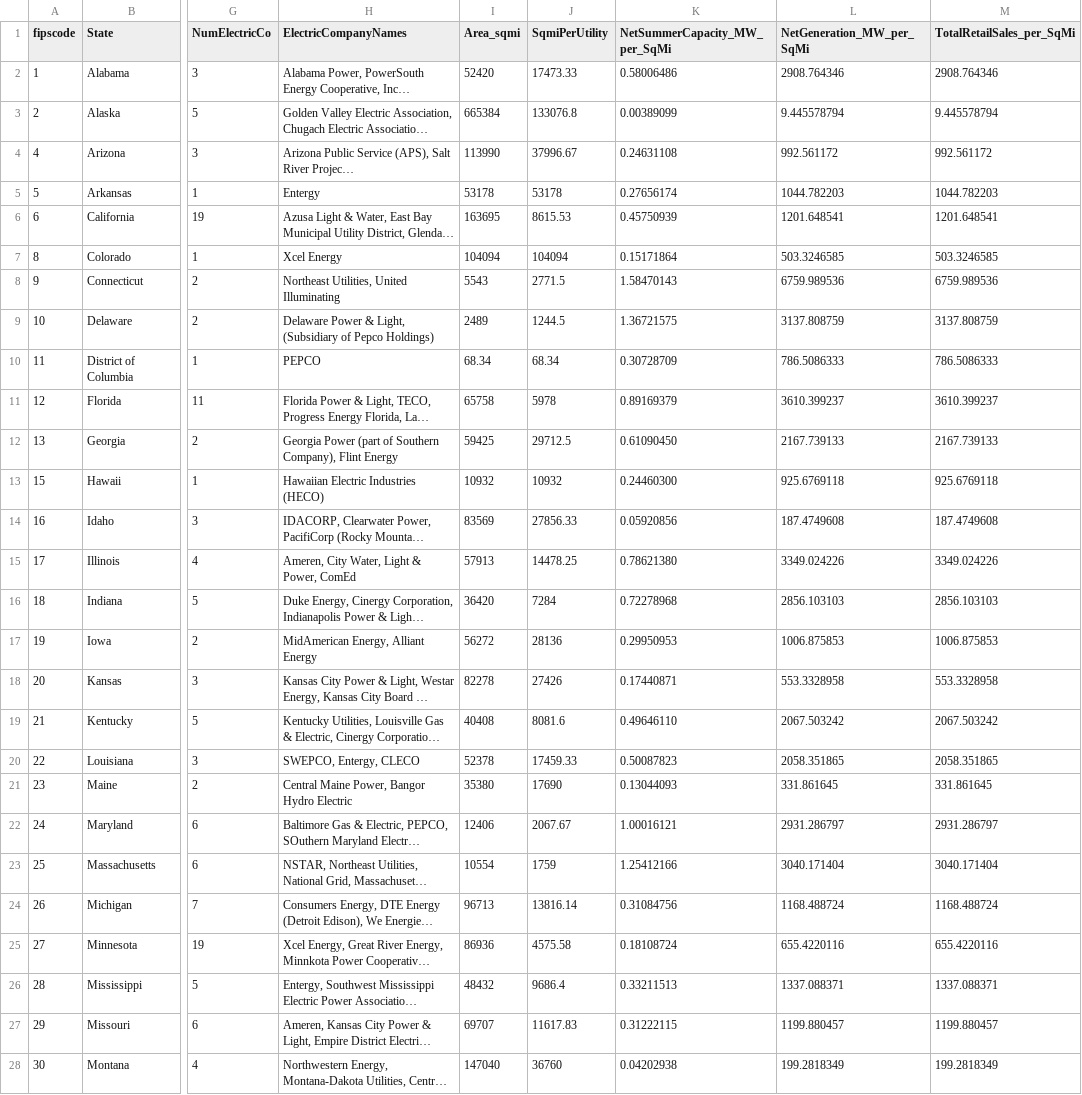
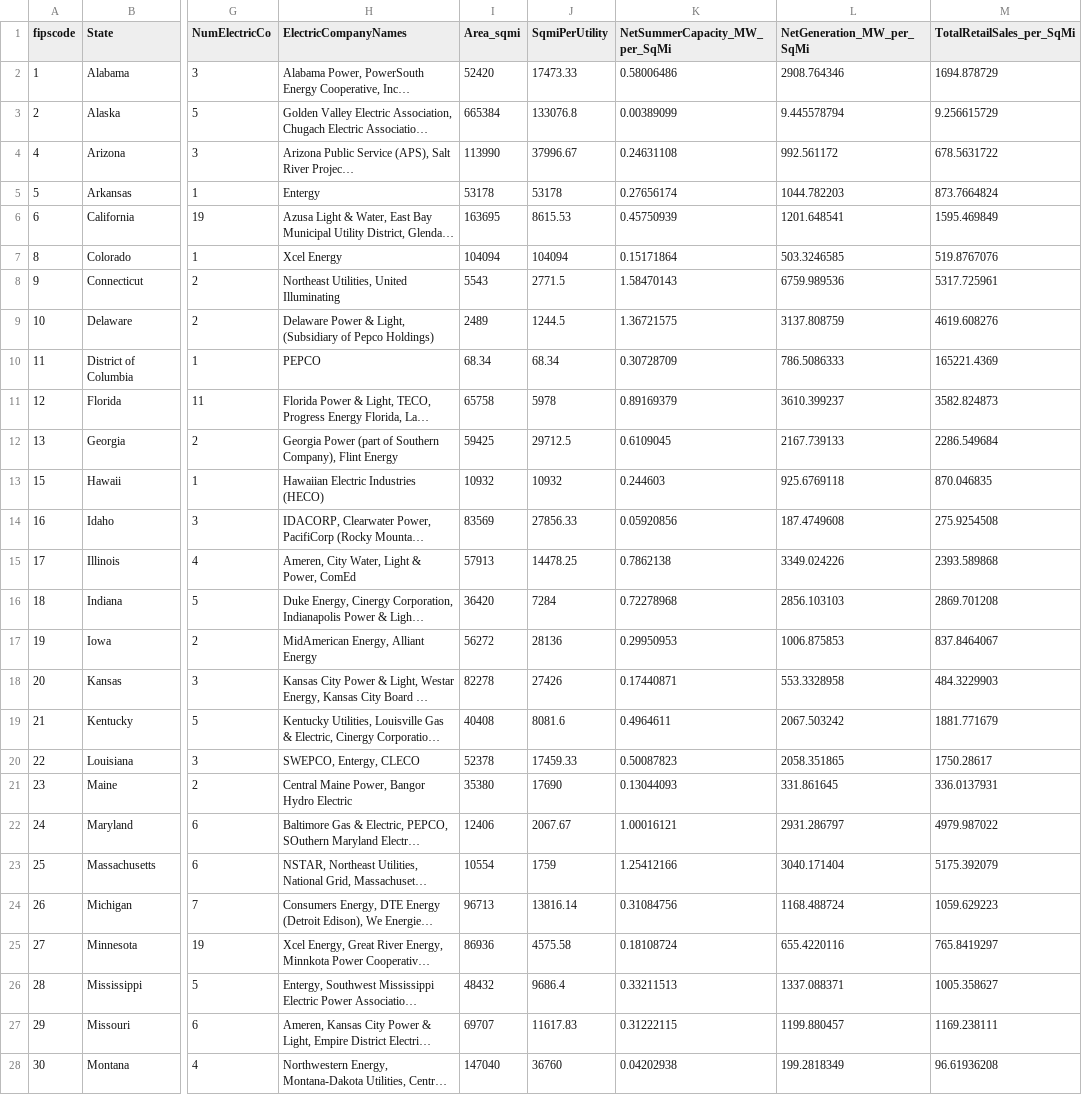
Before and after one commit to ksundeen/d3-coordinated-viz, a CSV file: data/StateEnergyProfiles.csv, drawn as a sheet; only a part is shown, gaps mark what is left out; long unchanged cells end in …; the diff covers the shown part only; the diff names each change by its address in the sheet, - before the commit and + after, or states it on an @@ line.

```diff
--- a/data/StateEnergyProfiles.csv
+++ b/data/StateEnergyProfiles.csv
-M2 (TotalRetailSales_per_SqMi): 2908.764346
+M2 (TotalRetailSales_per_SqMi): 1694.878729
-M3 (TotalRetailSales_per_SqMi): 9.445578794
+M3 (TotalRetailSales_per_SqMi): 9.256615729
-M4 (TotalRetailSales_per_SqMi): 992.561172
+M4 (TotalRetailSales_per_SqMi): 678.5631722
-M5 (TotalRetailSales_per_SqMi): 1044.782203
+M5 (TotalRetailSales_per_SqMi): 873.7664824
-M6 (TotalRetailSales_per_SqMi): 1201.648541
+M6 (TotalRetailSales_per_SqMi): 1595.469849
-M7 (TotalRetailSales_per_SqMi): 503.3246585
+M7 (TotalRetailSales_per_SqMi): 519.8767076
-M8 (TotalRetailSales_per_SqMi): 6759.989536
+M8 (TotalRetailSales_per_SqMi): 5317.725961
-M9 (TotalRetailSales_per_SqMi): 3137.808759
+M9 (TotalRetailSales_per_SqMi): 4619.608276
-M10 (TotalRetailSales_per_SqMi): 786.5086333
+M10 (TotalRetailSales_per_SqMi): 165221.4369
-M11 (TotalRetailSales_per_SqMi): 3610.399237
+M11 (TotalRetailSales_per_SqMi): 3582.824873
-K12 (NetSummerCapacity_MW_per_SqMi): 0.61090450
+K12 (NetSummerCapacity_MW_per_SqMi): 0.6109045
-M12 (TotalRetailSales_per_SqMi): 2167.739133
+M12 (TotalRetailSales_per_SqMi): 2286.549684
-K13 (NetSummerCapacity_MW_per_SqMi): 0.24460300
+K13 (NetSummerCapacity_MW_per_SqMi): 0.244603
-M13 (TotalRetailSales_per_SqMi): 925.6769118
+M13 (TotalRetailSales_per_SqMi): 870.046835
-M14 (TotalRetailSales_per_SqMi): 187.4749608
+M14 (TotalRetailSales_per_SqMi): 275.9254508
-K15 (NetSummerCapacity_MW_per_SqMi): 0.78621380
+K15 (NetSummerCapacity_MW_per_SqMi): 0.7862138
-M15 (TotalRetailSales_per_SqMi): 3349.024226
+M15 (TotalRetailSales_per_SqMi): 2393.589868
-M16 (TotalRetailSales_per_SqMi): 2856.103103
+M16 (TotalRetailSales_per_SqMi): 2869.701208
-M17 (TotalRetailSales_per_SqMi): 1006.875853
+M17 (TotalRetailSales_per_SqMi): 837.8464067
-M18 (TotalRetailSales_per_SqMi): 553.3328958
+M18 (TotalRetailSales_per_SqMi): 484.3229903
-K19 (NetSummerCapacity_MW_per_SqMi): 0.49646110
+K19 (NetSummerCapacity_MW_per_SqMi): 0.4964611
-M19 (TotalRetailSales_per_SqMi): 2067.503242
+M19 (TotalRetailSales_per_SqMi): 1881.771679
-M20 (TotalRetailSales_per_SqMi): 2058.351865
+M20 (TotalRetailSales_per_SqMi): 1750.28617
-M21 (TotalRetailSales_per_SqMi): 331.861645
+M21 (TotalRetailSales_per_SqMi): 336.0137931
-M22 (TotalRetailSales_per_SqMi): 2931.286797
+M22 (TotalRetailSales_per_SqMi): 4979.987022
-M23 (TotalRetailSales_per_SqMi): 3040.171404
+M23 (TotalRetailSales_per_SqMi): 5175.392079
-M24 (TotalRetailSales_per_SqMi): 1168.488724
+M24 (TotalRetailSales_per_SqMi): 1059.629223
-M25 (TotalRetailSales_per_SqMi): 655.4220116
+M25 (TotalRetailSales_per_SqMi): 765.8419297
-M26 (TotalRetailSales_per_SqMi): 1337.088371
+M26 (TotalRetailSales_per_SqMi): 1005.358627
-M27 (TotalRetailSales_per_SqMi): 1199.880457
+M27 (TotalRetailSales_per_SqMi): 1169.238111
-M28 (TotalRetailSales_per_SqMi): 199.2818349
+M28 (TotalRetailSales_per_SqMi): 96.61936208
```
Also changed, not shown: 27 edited cells elsewhere in this file, 3 other files.
